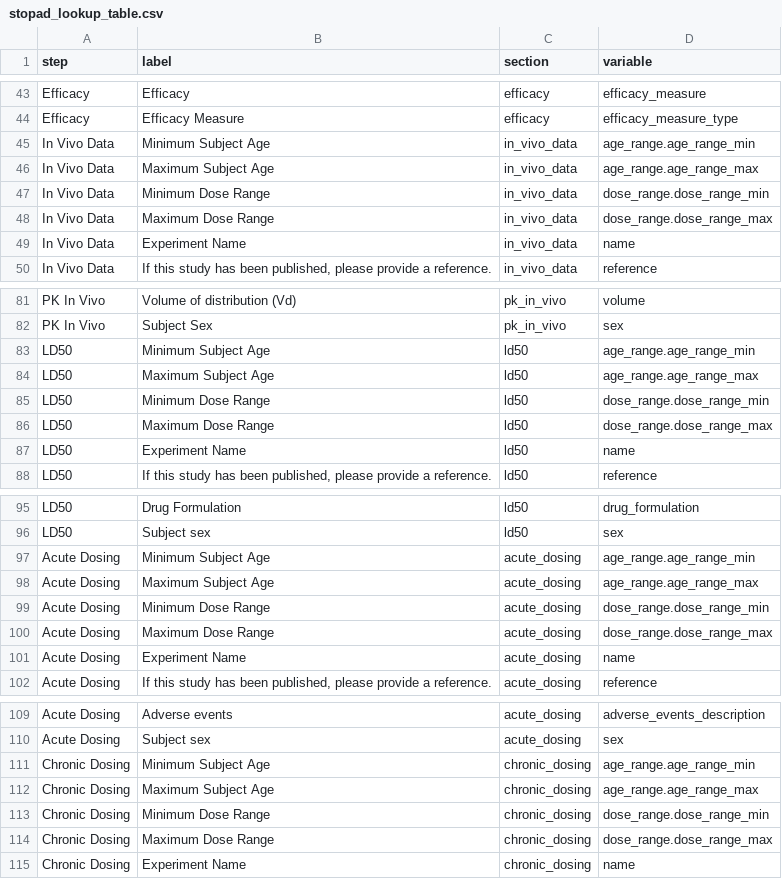
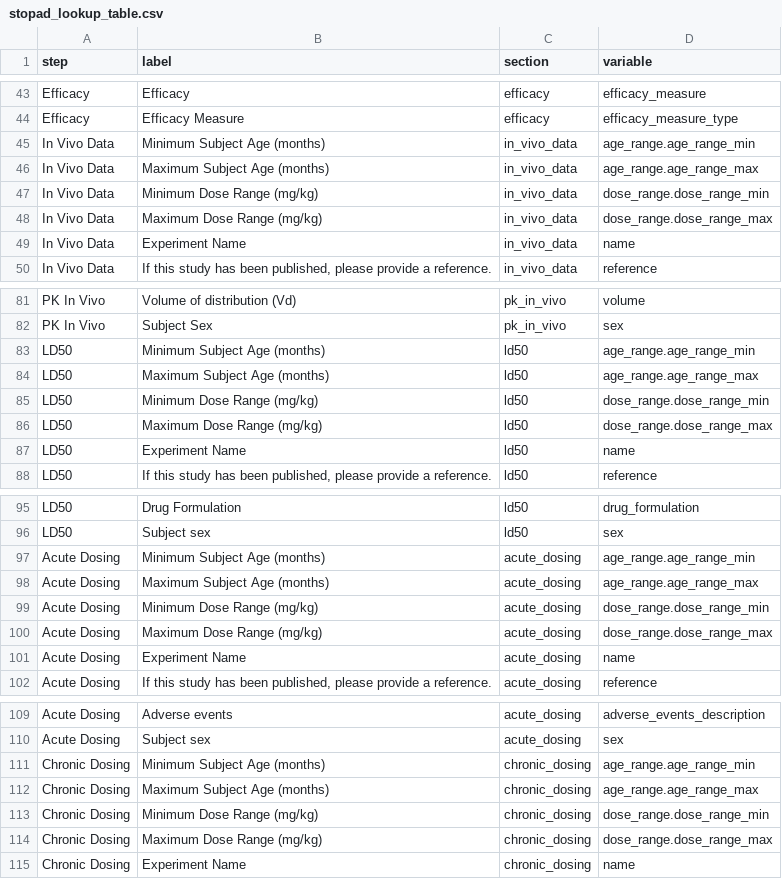
Before and after one commit to Sage-Bionetworks/stopadforms, a CSV file: data-raw/stopad_lookup_table.csv, drawn as a sheet; only a part is shown, gaps mark what is left out; the diff covers the shown part only.

Commit message:
Update lookup_table to add Age and Dose units for display

```diff
--- a/data-raw/stopad_lookup_table.csv
+++ b/data-raw/stopad_lookup_table.csv
@@ -44,6 +44,6 @@ Efficacy,Efficacy,efficacy,efficacy_measure
 Efficacy,Efficacy Measure,efficacy,efficacy_measure_type
-In Vivo Data,Minimum Subject Age,in_vivo_data,age_range.age_range_min
-In Vivo Data,Maximum Subject Age,in_vivo_data,age_range.age_range_max
-In Vivo Data,Minimum Dose Range,in_vivo_data,dose_range.dose_range_min
-In Vivo Data,Maximum Dose Range,in_vivo_data,dose_range.dose_range_max
+In Vivo Data,Minimum Subject Age (months),in_vivo_data,age_range.age_range_min
+In Vivo Data,Maximum Subject Age (months),in_vivo_data,age_range.age_range_max
+In Vivo Data,Minimum Dose Range (mg/kg),in_vivo_data,dose_range.dose_range_min
+In Vivo Data,Maximum Dose Range (mg/kg),in_vivo_data,dose_range.dose_range_max
 In Vivo Data,Experiment Name,in_vivo_data,name
@@ -82,6 +82,6 @@ PK In Vivo,Volume of distribution (Vd),pk_in_vivo,volume
 PK In Vivo,Subject Sex,pk_in_vivo,sex
-LD50,Minimum Subject Age,ld50,age_range.age_range_min
-LD50,Maximum Subject Age,ld50,age_range.age_range_max
-LD50,Minimum Dose Range,ld50,dose_range.dose_range_min
-LD50,Maximum Dose Range,ld50,dose_range.dose_range_max
+LD50,Minimum Subject Age (months),ld50,age_range.age_range_min
+LD50,Maximum Subject Age (months),ld50,age_range.age_range_max
+LD50,Minimum Dose Range (mg/kg),ld50,dose_range.dose_range_min
+LD50,Maximum Dose Range (mg/kg),ld50,dose_range.dose_range_max
 LD50,Experiment Name,ld50,name
@@ -96,6 +96,6 @@ LD50,Drug Formulation,ld50,drug_formulation
 LD50,Subject sex,ld50,sex
-Acute Dosing,Minimum Subject Age,acute_dosing,age_range.age_range_min
-Acute Dosing,Maximum Subject Age,acute_dosing,age_range.age_range_max
-Acute Dosing,Minimum Dose Range,acute_dosing,dose_range.dose_range_min
-Acute Dosing,Maximum Dose Range,acute_dosing,dose_range.dose_range_max
+Acute Dosing,Minimum Subject Age (months),acute_dosing,age_range.age_range_min
+Acute Dosing,Maximum Subject Age (months),acute_dosing,age_range.age_range_max
+Acute Dosing,Minimum Dose Range (mg/kg),acute_dosing,dose_range.dose_range_min
+Acute Dosing,Maximum Dose Range (mg/kg),acute_dosing,dose_range.dose_range_max
 Acute Dosing,Experiment Name,acute_dosing,name
@@ -110,6 +110,6 @@ Acute Dosing,Adverse events,acute_dosing,adverse_events_description
 Acute Dosing,Subject sex,acute_dosing,sex
-Chronic Dosing,Minimum Subject Age,chronic_dosing,age_range.age_range_min
-Chronic Dosing,Maximum Subject Age,chronic_dosing,age_range.age_range_max
-Chronic Dosing,Minimum Dose Range,chronic_dosing,dose_range.dose_range_min
-Chronic Dosing,Maximum Dose Range,chronic_dosing,dose_range.dose_range_max
+Chronic Dosing,Minimum Subject Age (months),chronic_dosing,age_range.age_range_min
+Chronic Dosing,Maximum Subject Age (months),chronic_dosing,age_range.age_range_max
+Chronic Dosing,Minimum Dose Range (mg/kg),chronic_dosing,dose_range.dose_range_min
+Chronic Dosing,Maximum Dose Range (mg/kg),chronic_dosing,dose_range.dose_range_max
 Chronic Dosing,Experiment Name,chronic_dosing,name
```
Also changed, not shown: 6 edited cells elsewhere in this file, 2 other files.
